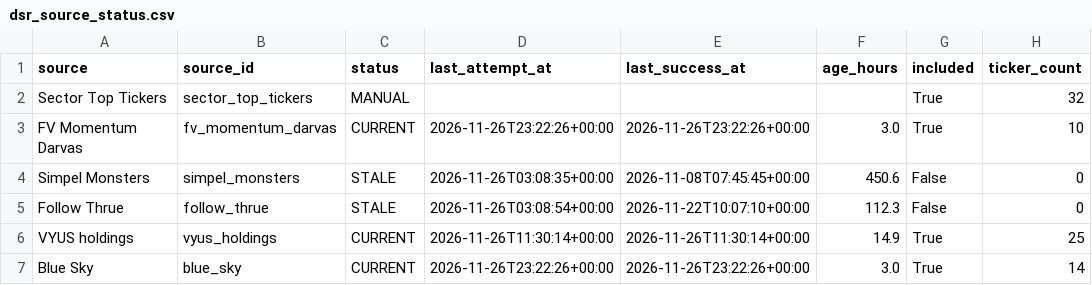
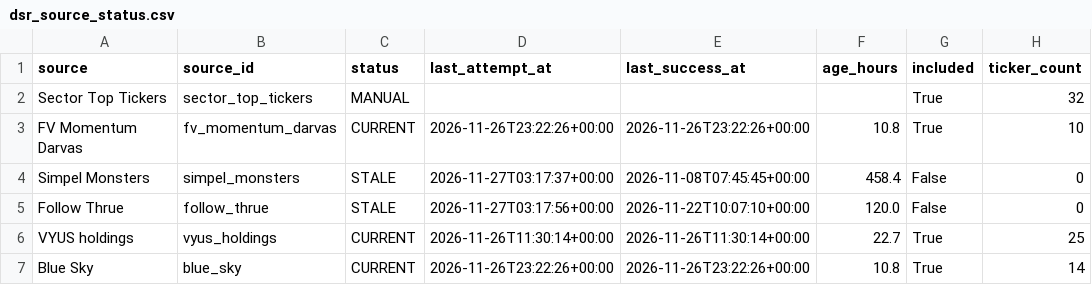
Before and after one commit to Melief/daily-stock-radar, a CSV file: data/dsr_source_status.csv, drawn as a sheet; only a part is shown; the diff names each change by its address in the sheet, - before the commit and + after, or states it on an @@ line.

```diff
--- a/data/dsr_source_status.csv
+++ b/data/dsr_source_status.csv
-F3 (age_hours): 3.0
+F3 (age_hours): 10.8
-D4 (last_attempt_at): 2026-11-26T03:08:35+00:00
+D4 (last_attempt_at): 2026-11-27T03:17:37+00:00
-F4 (age_hours): 450.6
+F4 (age_hours): 458.4
-D5 (last_attempt_at): 2026-11-26T03:08:54+00:00
+D5 (last_attempt_at): 2026-11-27T03:17:56+00:00
-F5 (age_hours): 112.3
+F5 (age_hours): 120.0
-F6 (age_hours): 14.9
+F6 (age_hours): 22.7
-F7 (age_hours): 3.0
+F7 (age_hours): 10.8
```
Also changed, not shown: data/candidate_risk_news.csv, data/entry_risk.csv, 8 other files.
